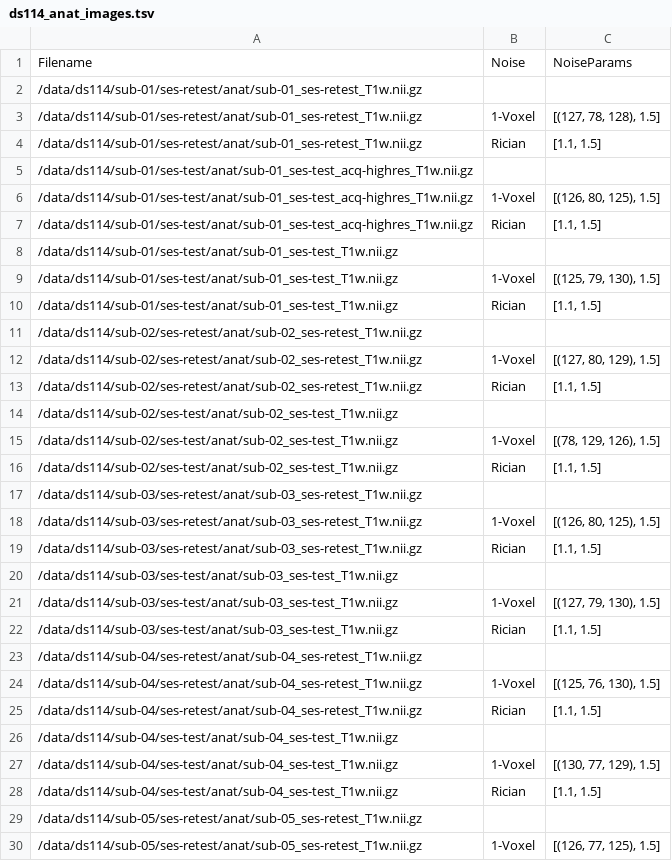
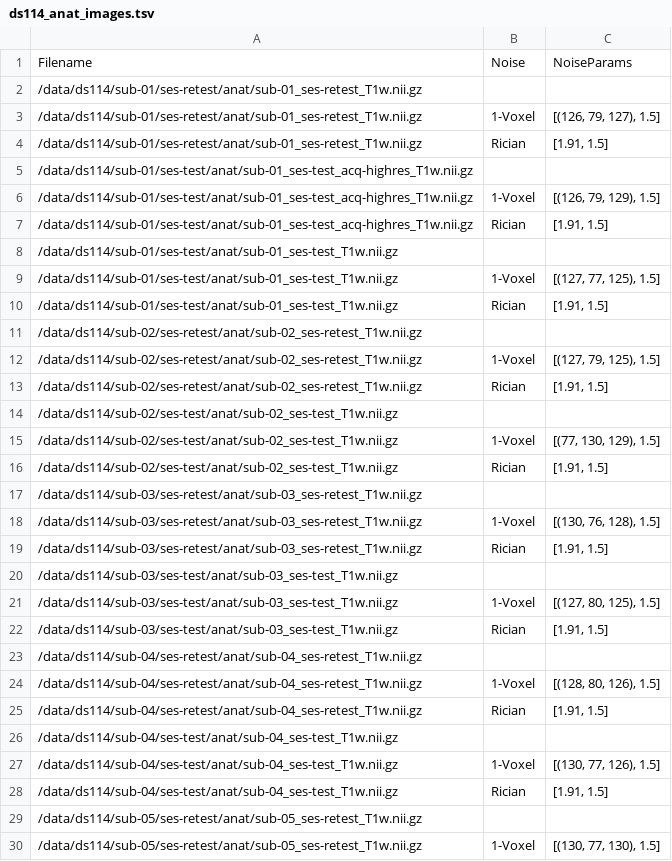
Before and after one commit to gkiar/image-metrics, a TSV file: data/ds114_anat_images.tsv, drawn as a sheet; only a part is shown; the diff covers the shown part only.

```diff
--- a/data/ds114_anat_images.tsv
+++ b/data/ds114_anat_images.tsv
@@ -2,29 +2,29 @@ Filename	Noise	NoiseParams
 /data/ds114/sub-01/ses-retest/anat/sub-01_ses-retest_T1w.nii.gz		
-/data/ds114/sub-01/ses-retest/anat/sub-01_ses-retest_T1w.nii.gz	1-Voxel	[(127, 78, 128), 1.5]
-/data/ds114/sub-01/ses-retest/anat/sub-01_ses-retest_T1w.nii.gz	Rician	[1.1, 1.5]
+/data/ds114/sub-01/ses-retest/anat/sub-01_ses-retest_T1w.nii.gz	1-Voxel	[(126, 79, 127), 1.5]
+/data/ds114/sub-01/ses-retest/anat/sub-01_ses-retest_T1w.nii.gz	Rician	[1.91, 1.5]
 /data/ds114/sub-01/ses-test/anat/sub-01_ses-test_acq-highres_T1w.nii.gz		
-/data/ds114/sub-01/ses-test/anat/sub-01_ses-test_acq-highres_T1w.nii.gz	1-Voxel	[(126, 80, 125), 1.5]
-/data/ds114/sub-01/ses-test/anat/sub-01_ses-test_acq-highres_T1w.nii.gz	Rician	[1.1, 1.5]
+/data/ds114/sub-01/ses-test/anat/sub-01_ses-test_acq-highres_T1w.nii.gz	1-Voxel	[(126, 79, 129), 1.5]
+/data/ds114/sub-01/ses-test/anat/sub-01_ses-test_acq-highres_T1w.nii.gz	Rician	[1.91, 1.5]
 /data/ds114/sub-01/ses-test/anat/sub-01_ses-test_T1w.nii.gz		
-/data/ds114/sub-01/ses-test/anat/sub-01_ses-test_T1w.nii.gz	1-Voxel	[(125, 79, 130), 1.5]
-/data/ds114/sub-01/ses-test/anat/sub-01_ses-test_T1w.nii.gz	Rician	[1.1, 1.5]
+/data/ds114/sub-01/ses-test/anat/sub-01_ses-test_T1w.nii.gz	1-Voxel	[(127, 77, 125), 1.5]
+/data/ds114/sub-01/ses-test/anat/sub-01_ses-test_T1w.nii.gz	Rician	[1.91, 1.5]
 /data/ds114/sub-02/ses-retest/anat/sub-02_ses-retest_T1w.nii.gz		
-/data/ds114/sub-02/ses-retest/anat/sub-02_ses-retest_T1w.nii.gz	1-Voxel	[(127, 80, 129), 1.5]
-/data/ds114/sub-02/ses-retest/anat/sub-02_ses-retest_T1w.nii.gz	Rician	[1.1, 1.5]
+/data/ds114/sub-02/ses-retest/anat/sub-02_ses-retest_T1w.nii.gz	1-Voxel	[(127, 79, 125), 1.5]
+/data/ds114/sub-02/ses-retest/anat/sub-02_ses-retest_T1w.nii.gz	Rician	[1.91, 1.5]
 /data/ds114/sub-02/ses-test/anat/sub-02_ses-test_T1w.nii.gz		
-/data/ds114/sub-02/ses-test/anat/sub-02_ses-test_T1w.nii.gz	1-Voxel	[(78, 129, 126), 1.5]
-/data/ds114/sub-02/ses-test/anat/sub-02_ses-test_T1w.nii.gz	Rician	[1.1, 1.5]
+/data/ds114/sub-02/ses-test/anat/sub-02_ses-test_T1w.nii.gz	1-Voxel	[(77, 130, 129), 1.5]
+/data/ds114/sub-02/ses-test/anat/sub-02_ses-test_T1w.nii.gz	Rician	[1.91, 1.5]
 /data/ds114/sub-03/ses-retest/anat/sub-03_ses-retest_T1w.nii.gz		
-/data/ds114/sub-03/ses-retest/anat/sub-03_ses-retest_T1w.nii.gz	1-Voxel	[(126, 80, 125), 1.5]
-/data/ds114/sub-03/ses-retest/anat/sub-03_ses-retest_T1w.nii.gz	Rician	[1.1, 1.5]
+/data/ds114/sub-03/ses-retest/anat/sub-03_ses-retest_T1w.nii.gz	1-Voxel	[(130, 76, 128), 1.5]
+/data/ds114/sub-03/ses-retest/anat/sub-03_ses-retest_T1w.nii.gz	Rician	[1.91, 1.5]
 /data/ds114/sub-03/ses-test/anat/sub-03_ses-test_T1w.nii.gz		
-/data/ds114/sub-03/ses-test/anat/sub-03_ses-test_T1w.nii.gz	1-Voxel	[(127, 79, 130), 1.5]
-/data/ds114/sub-03/ses-test/anat/sub-03_ses-test_T1w.nii.gz	Rician	[1.1, 1.5]
+/data/ds114/sub-03/ses-test/anat/sub-03_ses-test_T1w.nii.gz	1-Voxel	[(127, 80, 125), 1.5]
+/data/ds114/sub-03/ses-test/anat/sub-03_ses-test_T1w.nii.gz	Rician	[1.91, 1.5]
 /data/ds114/sub-04/ses-retest/anat/sub-04_ses-retest_T1w.nii.gz		
-/data/ds114/sub-04/ses-retest/anat/sub-04_ses-retest_T1w.nii.gz	1-Voxel	[(125, 76, 130), 1.5]
-/data/ds114/sub-04/ses-retest/anat/sub-04_ses-retest_T1w.nii.gz	Rician	[1.1, 1.5]
+/data/ds114/sub-04/ses-retest/anat/sub-04_ses-retest_T1w.nii.gz	1-Voxel	[(128, 80, 126), 1.5]
+/data/ds114/sub-04/ses-retest/anat/sub-04_ses-retest_T1w.nii.gz	Rician	[1.91, 1.5]
 /data/ds114/sub-04/ses-test/anat/sub-04_ses-test_T1w.nii.gz		
-/data/ds114/sub-04/ses-test/anat/sub-04_ses-test_T1w.nii.gz	1-Voxel	[(130, 77, 129), 1.5]
-/data/ds114/sub-04/ses-test/anat/sub-04_ses-test_T1w.nii.gz	Rician	[1.1, 1.5]
+/data/ds114/sub-04/ses-test/anat/sub-04_ses-test_T1w.nii.gz	1-Voxel	[(130, 77, 126), 1.5]
+/data/ds114/sub-04/ses-test/anat/sub-04_ses-test_T1w.nii.gz	Rician	[1.91, 1.5]
 /data/ds114/sub-05/ses-retest/anat/sub-05_ses-retest_T1w.nii.gz		
-/data/ds114/sub-05/ses-retest/anat/sub-05_ses-retest_T1w.nii.gz	1-Voxel	[(126, 77, 125), 1.5]
+/data/ds114/sub-05/ses-retest/anat/sub-05_ses-retest_T1w.nii.gz	1-Voxel	[(130, 77, 130), 1.5]
```
Also changed, not shown: 23 edited cells elsewhere in this file, data/ds114_anat_distances.tsv, 2 other files.
